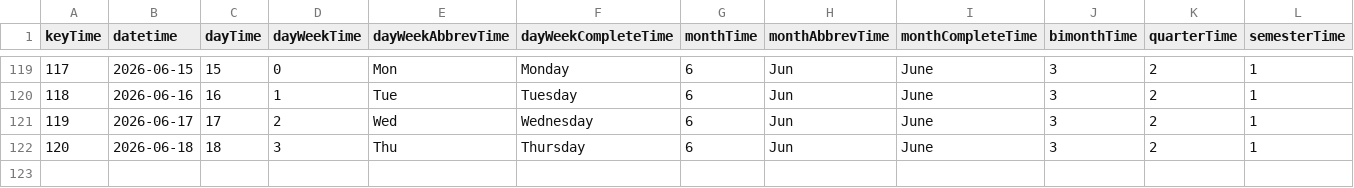
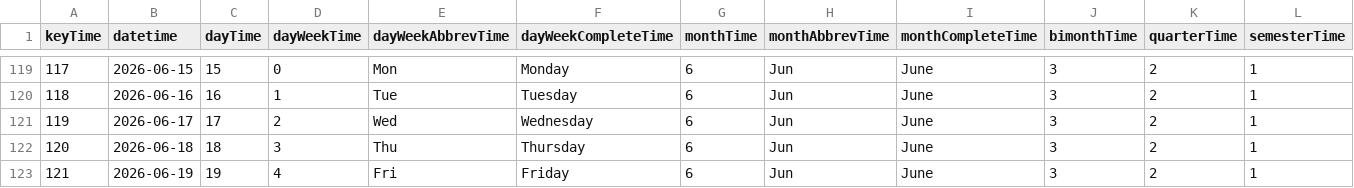
Before and after one commit to mariobignami/Radar-B3, a CSV file: data/raw/dimTime.csv, drawn as a sheet; only a part is shown, gaps mark what is left out; rows hold the shown columns only; the diff names each change by its address in the sheet, - before the commit and + after, or states it on an @@ line.

```diff
--- a/data/raw/dimTime.csv
+++ b/data/raw/dimTime.csv
+row 123: 121 | 2026-06-19 | 19 | 4 | Fri | Friday | 6 | Jun | June | 3 | 2 | 1
```
Also changed, not shown: data/raw/dimCompany.csv, 6 other files.
